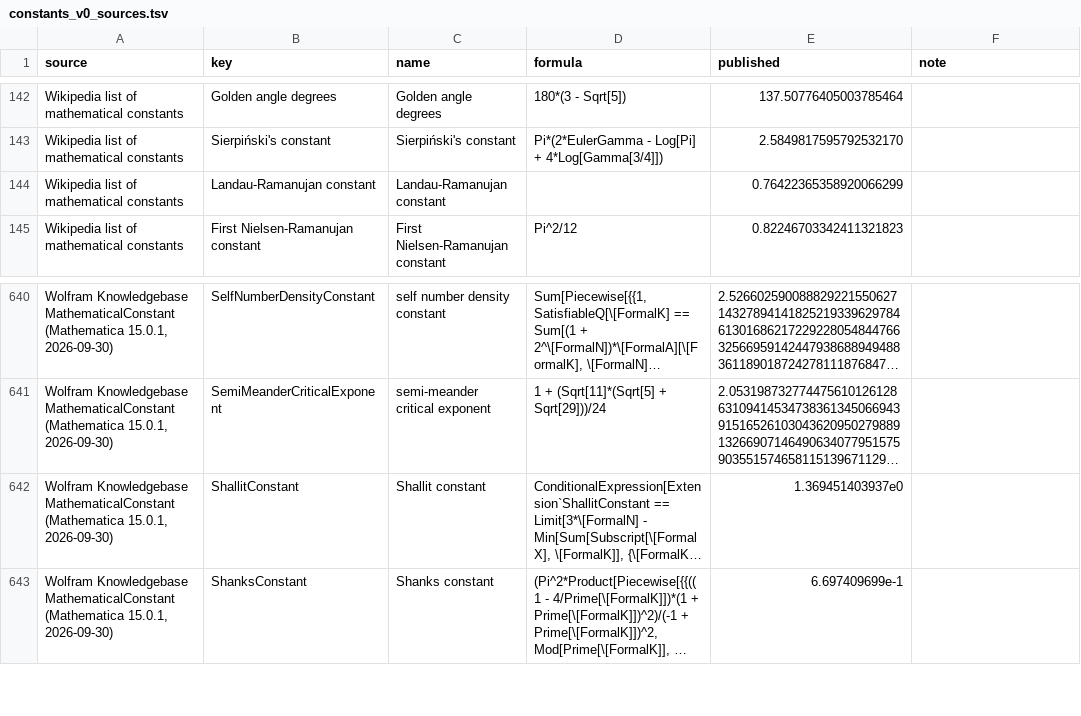
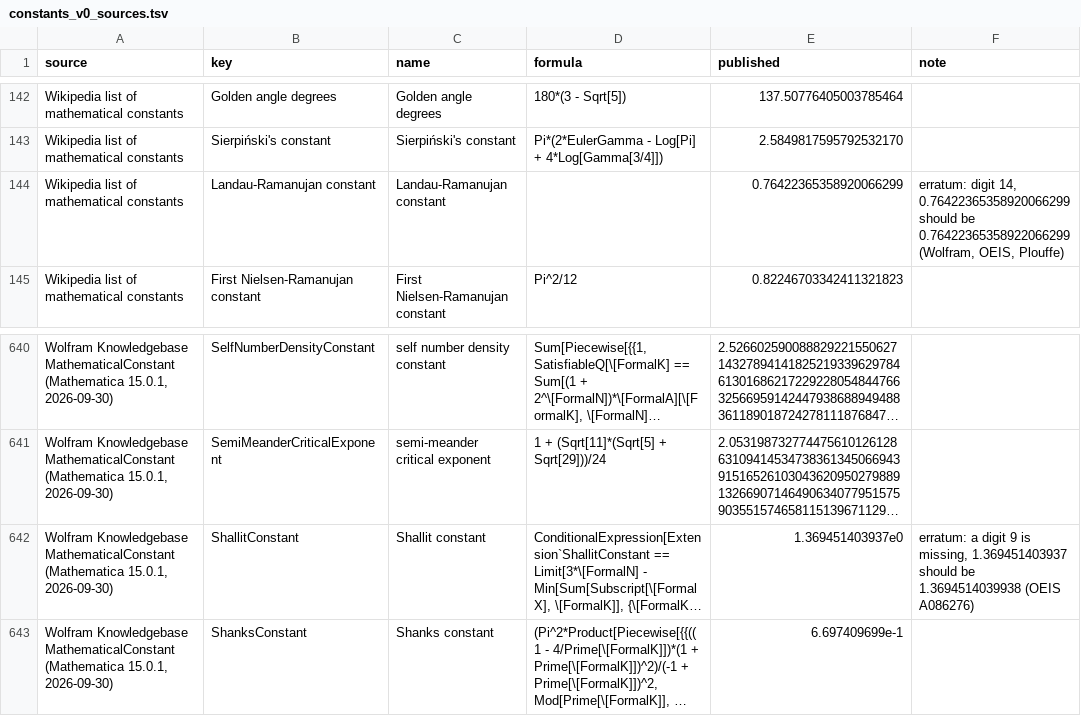
Before and after one commit to VA00/ConstantRecognition, a TSV file: benchmark/constants_v0_sources.tsv, drawn as a sheet; only a part is shown, gaps mark what is left out; long unchanged cells end in …; the diff names each change by its address in the sheet, - before the commit and + after, or states it on an @@ line.

```diff
--- a/benchmark/constants_v0_sources.tsv
+++ b/benchmark/constants_v0_sources.tsv
-F144 (note): (empty)
+F144 (note): erratum: digit 14, 0.76422365358920066299 should be 0.76422365358922066299 (Wolfram, OEIS, Plouffe)
-F642 (note): (empty)
+F642 (note): erratum: a digit 9 is missing, 1.369451403937 should be 1.3694514039938 (OEIS A086276)
```
Also changed, not shown: benchmark/results/v0_K6.tsv, benchmark/results/v0_K7.tsv, 22 other files.
